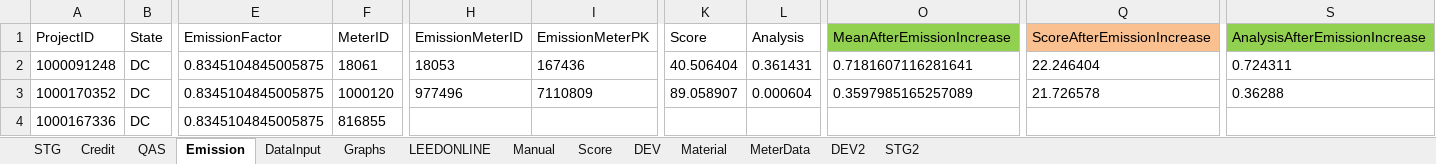
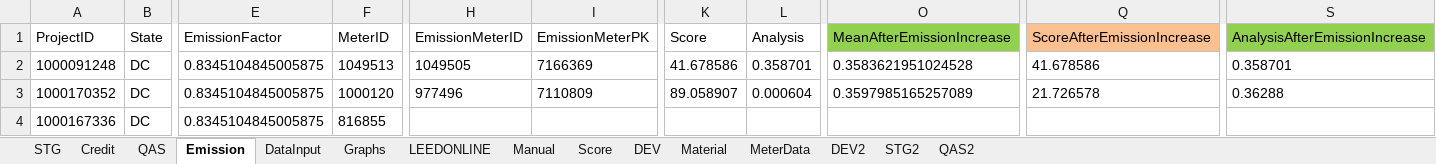
Before and after one commit to saurav1501/APIArc, an Excel workbook: src/main/resources/ARC-API-STG1.xlsx, sheet Emission, drawn as a sheet; only a part is shown, gaps mark what is left out; values as stored, in another font and other column widths than the file's, no borders; the diff names each change by its address in the sheet, - before the commit and + after, or states it on an @@ line.

```diff
--- a/src/main/resources/ARC-API-STG1.xlsx (sheet Emission)
+++ b/src/main/resources/ARC-API-STG1.xlsx (sheet Emission)
+sheet tab: QAS2
-F2 (MeterID): 18061
+F2 (MeterID): 1049513
-H2 (EmissionMeterID): 18053
+H2 (EmissionMeterID): 1049505
-I2 (EmissionMeterPK): 167436
+I2 (EmissionMeterPK): 7166369
-K2 (Score): 40.506404
+K2 (Score): 41.678586
-L2 (Analysis): 0.361431
+L2 (Analysis): 0.358701
-O2 (MeanAfterEmissionIncrease): 0.7181607116281641
+O2 (MeanAfterEmissionIncrease): 0.3583621951024528
-Q2 (ScoreAfterEmissionIncrease): 22.246404
+Q2 (ScoreAfterEmissionIncrease): 41.678586
-S2 (AnalysisAfterEmissionIncrease): 0.724311
+S2 (AnalysisAfterEmissionIncrease): 0.358701
```
Also changed, not shown: sheet DataInput, sheet STG2, sheet LEEDONLINE, sheet STG, sheet Credit, sheet Graphs, 46 other files.
